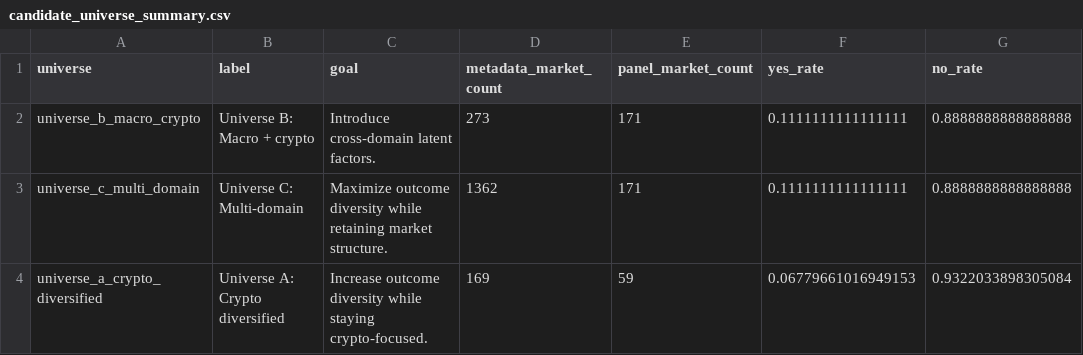
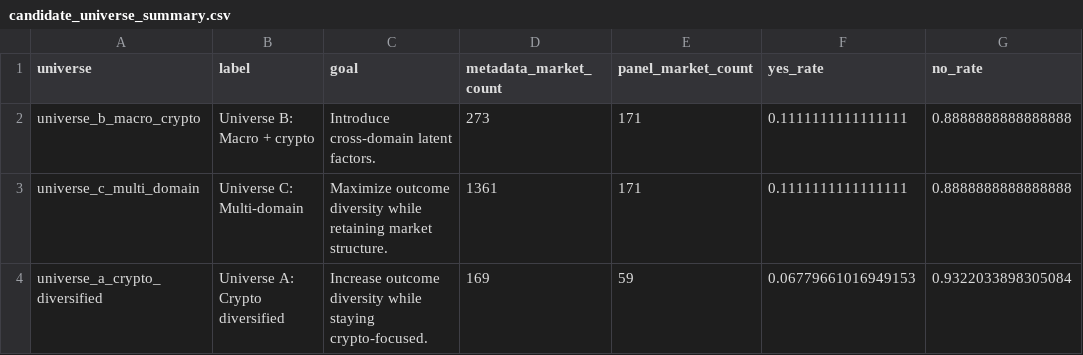
Before and after one commit to ajerfy/Topology-of-Prediction-Market-Belief-Dynamics, a CSV file: polymarket_topology/data/processed/candidate_universe_summary.csv, drawn as a sheet; only a part is shown; the diff names each change by its address in the sheet, - before the commit and + after, or states it on an @@ line.

```diff
--- a/polymarket_topology/data/processed/candidate_universe_summary.csv
+++ b/polymarket_topology/data/processed/candidate_universe_summary.csv
-D3 (metadata_market_count): 1362
+D3 (metadata_market_count): 1361
```
Also changed, not shown: polymarket_topology/data/processed/candidate_universe_markets.csv, polymarket_topology/data/processed/market_family_audit.csv, 5 other files.
